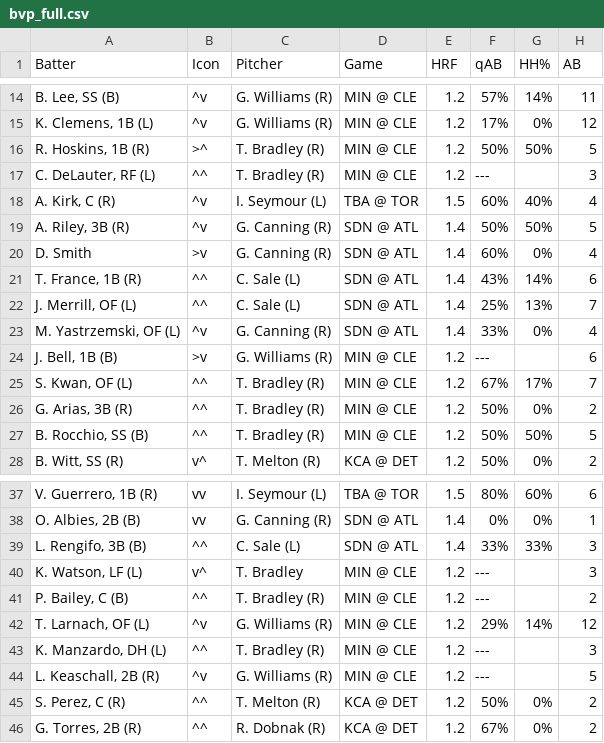
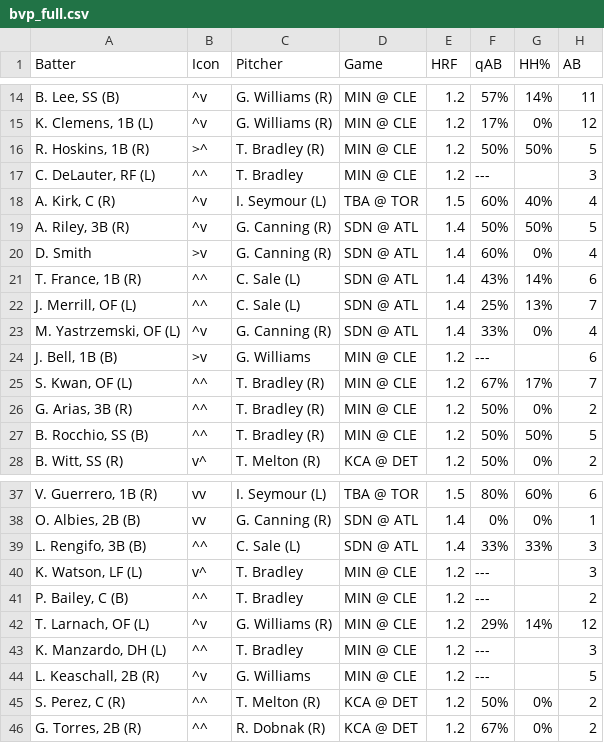
Before and after one commit to lgdsbrand/MLB-Hitters-Hub, a CSV file: backend/bvp_full.csv, drawn as a sheet; only a part is shown, gaps mark what is left out; the diff names each change by its address in the sheet, - before the commit and + after, or states it on an @@ line.

```diff
--- a/backend/bvp_full.csv
+++ b/backend/bvp_full.csv
-C17 (Pitcher): T. Bradley (R)
+C17 (Pitcher): T. Bradley
-C24 (Pitcher): G. Williams (R)
+C24 (Pitcher): G. Williams
-C41 (Pitcher): T. Bradley (R)
+C41 (Pitcher): T. Bradley
-C43 (Pitcher): T. Bradley (R)
+C43 (Pitcher): T. Bradley
-C44 (Pitcher): G. Williams (R)
+C44 (Pitcher): G. Williams
```
Also changed, not shown: backend/hit_pred_full.csv, backend/hr_pred_full.csv, 1 other file.
